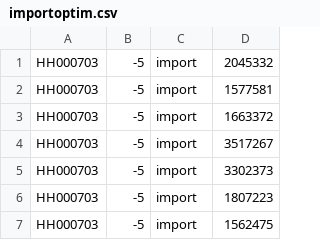
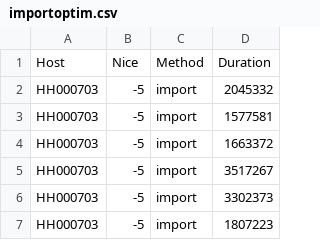
Before and after one commit to Barry1/PyValueFragments, a CSV file: devevalscripts/importoptim.csv, drawn as a sheet; only a part is shown; the shorter side is filled out with more unchanged rows; the diff names each change by its address in the sheet, - before the commit and + after, or states it on an @@ line.

Commit message:
added column headings - following RFC4180 https://www.loc.gov/preservation/digital/formats/fdd/fdd000323.shtml

```diff
--- a/devevalscripts/importoptim.csv
+++ b/devevalscripts/importoptim.csv
+row 1: Host | Nice | Method | Duration
```
